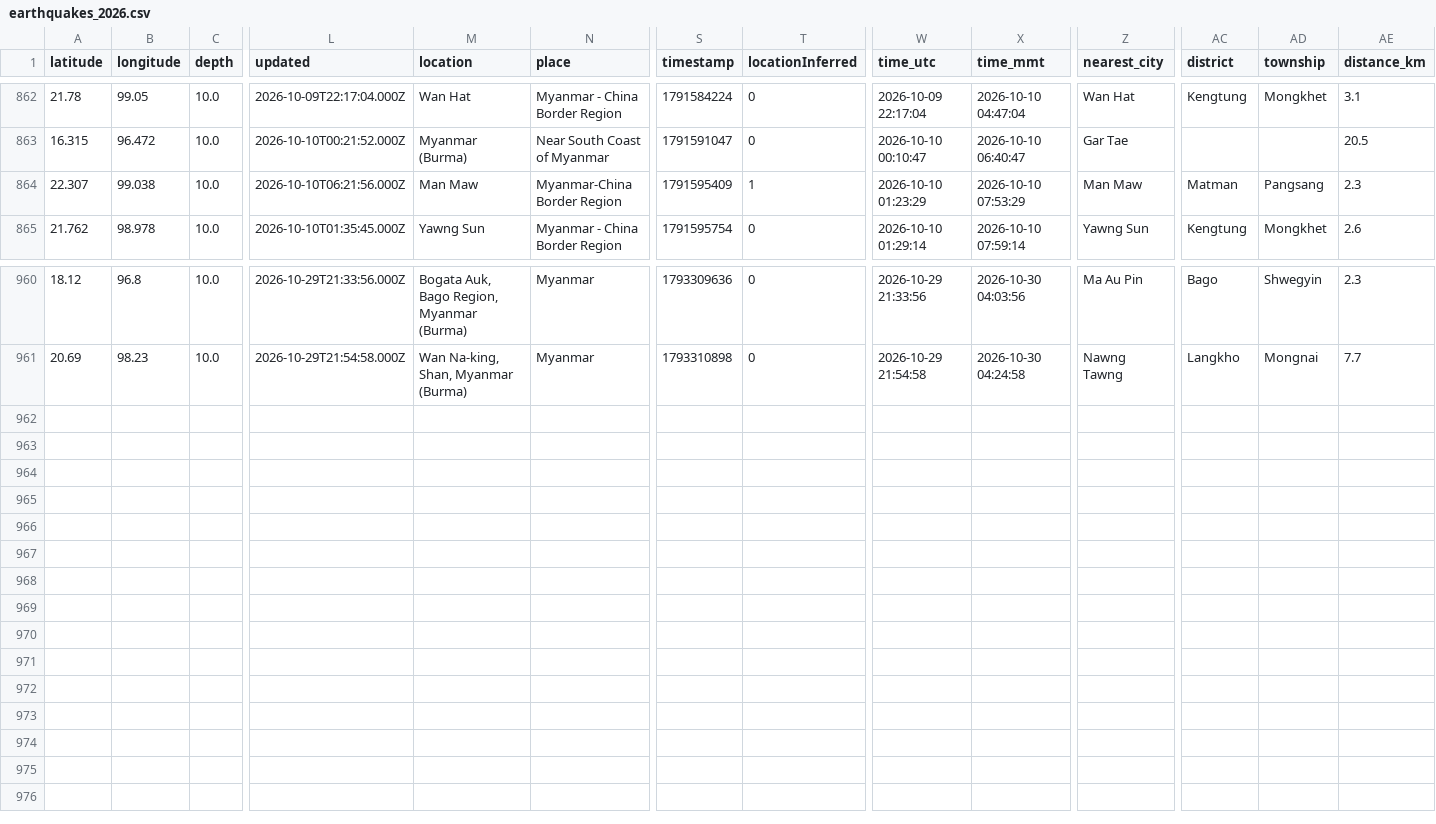
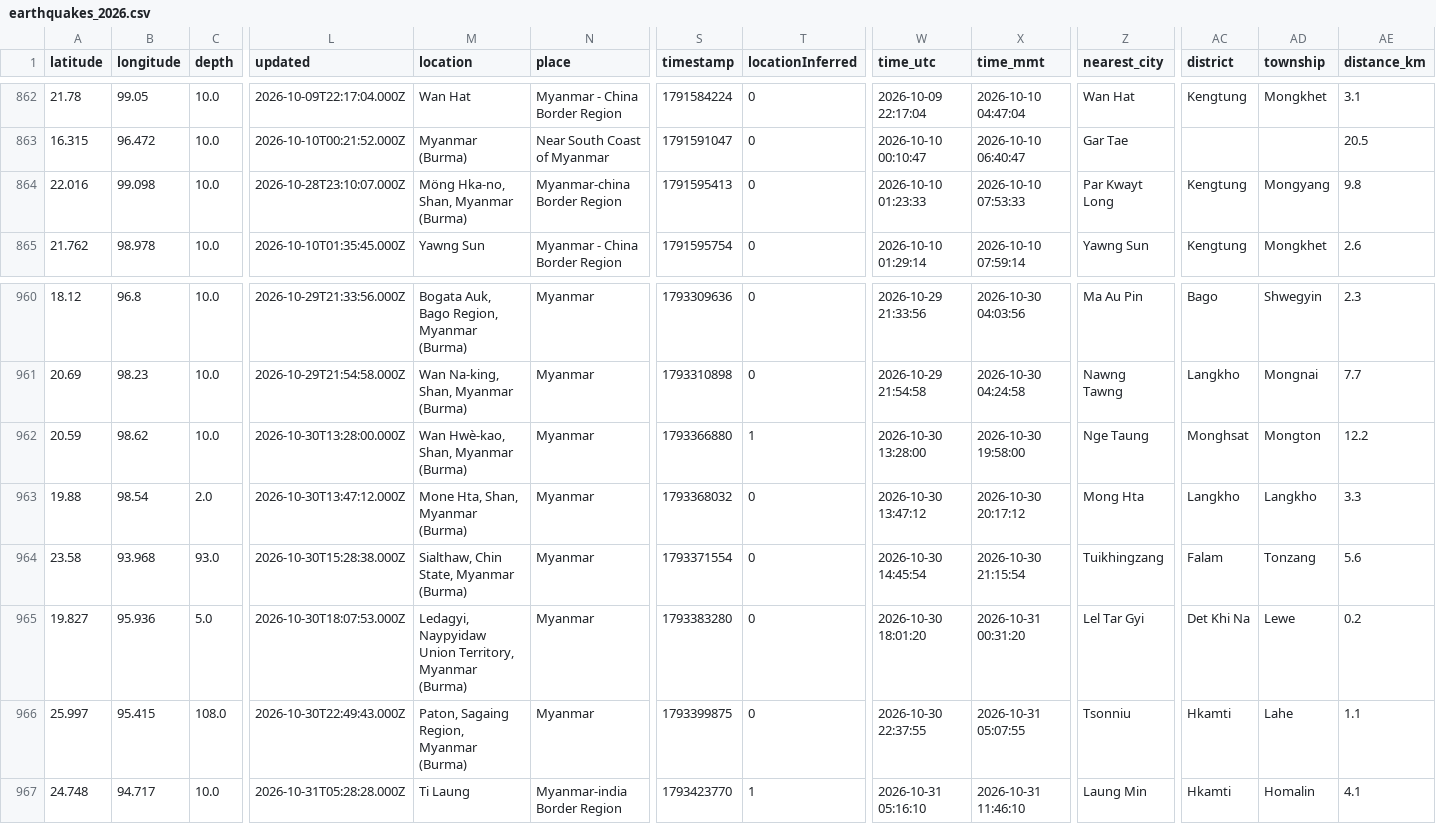
Before and after one commit to akzedevops/mmeqopendata, a CSV file: quake_exports/csv/yearly/earthquakes_2026.csv, drawn as a sheet; only a part is shown, gaps mark what is left out; rows hold the shown columns only; the diff names each change by its address in the sheet, - before the commit and + after, or states it on an @@ line.

```diff
--- a/quake_exports/csv/yearly/earthquakes_2026.csv
+++ b/quake_exports/csv/yearly/earthquakes_2026.csv
-A864 (latitude): 22.307
+A864 (latitude): 22.016
-B864 (longitude): 99.038
+B864 (longitude): 99.098
-L864 (updated): 2026-10-10T06:21:56.000Z
+L864 (updated): 2026-10-28T23:10:07.000Z
-M864 (location): Man Maw
+M864 (location): Möng Hka-no, Shan, Myanmar (Burma)
-N864 (place): Myanmar-China Border Region
+N864 (place): Myanmar-china Border Region
-S864 (timestamp): 1791595409
+S864 (timestamp): 1791595413
-T864 (locationInferred): 1
+T864 (locationInferred): 0
-W864 (time_utc): 2026-10-10 01:23:29
+W864 (time_utc): 2026-10-10 01:23:33
-X864 (time_mmt): 2026-10-10 07:53:29
+X864 (time_mmt): 2026-10-10 07:53:33
-Z864 (nearest_city): Man Maw
+Z864 (nearest_city): Par Kwayt Long
-AC864 (district): Matman
+AC864 (district): Kengtung
-AD864 (township): Pangsang
+AD864 (township): Mongyang
-AE864 (distance_km): 2.3
+AE864 (distance_km): 9.8
+row 962: 20.59 | 98.62 | 10.0 | 2026-10-30T13:28:00.000Z | Wan Hwè-kao, Shan, Myanmar (Burma) | Myanmar | 1793366880 | 1 | 2026-10-30 13:28:00 | 2026-10-30 19:58:00 | Nge Taung | Monghsat | Mongton | 12.2
+row 963: 19.88 | 98.54 | 2.0 | 2026-10-30T13:47:12.000Z | Mone Hta, Shan, Myanmar (Burma) | Myanmar | 1793368032 | 0 | 2026-10-30 13:47:12 | 2026-10-30 20:17:12 | Mong Hta | Langkho | Langkho | 3.3
+row 964: 23.58 | 93.968 | 93.0 | 2026-10-30T15:28:38.000Z | Sialthaw, Chin State, Myanmar (Burma) | Myanmar | 1793371554 | 0 | 2026-10-30 14:45:54 | 2026-10-30 21:15:54 | Tuikhingzang | Falam | Tonzang | 5.6
+row 965: 19.827 | 95.936 | 5.0 | 2026-10-30T18:07:53.000Z | Ledagyi, Naypyidaw Union Territory, Myanmar (Burma) | Myanmar | 1793383280 | 0 | 2026-10-30 18:01:20 | 2026-10-31 00:31:20 | Lel Tar Gyi | Det Khi Na | Lewe | 0.2
+row 966: 25.997 | 95.415 | 108.0 | 2026-10-30T22:49:43.000Z | Paton, Sagaing Region, Myanmar (Burma) | Myanmar | 1793399875 | 0 | 2026-10-30 22:37:55 | 2026-10-31 05:07:55 | Tsonniu | Hkamti | Lahe | 1.1
+row 967: 24.748 | 94.717 | 10.0 | 2026-10-31T05:28:28.000Z | Ti Laung | Myanmar-india Border Region | 1793423770 | 1 | 2026-10-31 05:16:10 | 2026-10-31 11:46:10 | Laung Min | Hkamti | Homalin | 4.1
```
Also changed, not shown: quake_exports/csv/monthly/earthquakes_2026_10.csv, 4 other files.
